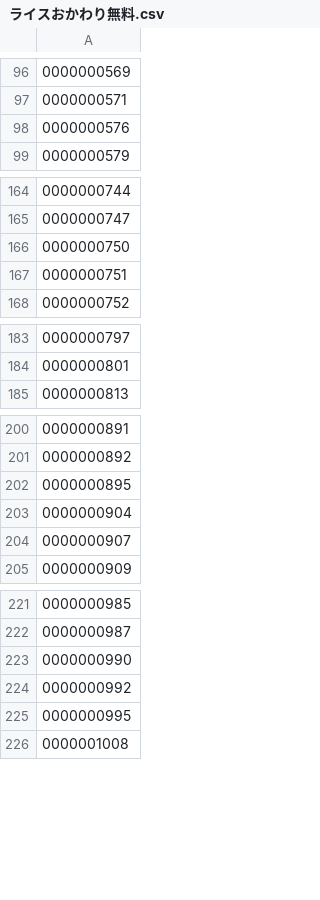
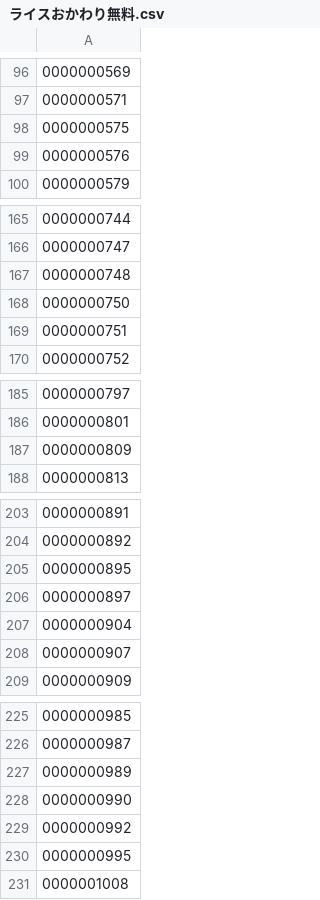
Before and after one commit to yykuso/matsuyafoodsmap, a CSV file: data/ライスおかわり無料.csv, drawn as a sheet; only a part is shown, gaps mark what is left out; the diff covers the shown part only.

```diff
--- a/data/ライスおかわり無料.csv
+++ b/data/ライスおかわり無料.csv
@@ -97,2 +97,3 @@
 0000000571
+0000000575
 0000000576
@@ -165,2 +166,3 @@
 0000000747
+0000000748
 0000000750
@@ -184,2 +186,3 @@
 0000000801
+0000000809
 0000000813
@@ -202,2 +205,3 @@
 0000000895
+0000000897
 0000000904
@@ -222,2 +226,3 @@
 0000000987
+0000000989
 0000000990
```
Also changed, not shown: 2 added rows elsewhere in this file, data/matsuyafoods.csv.
